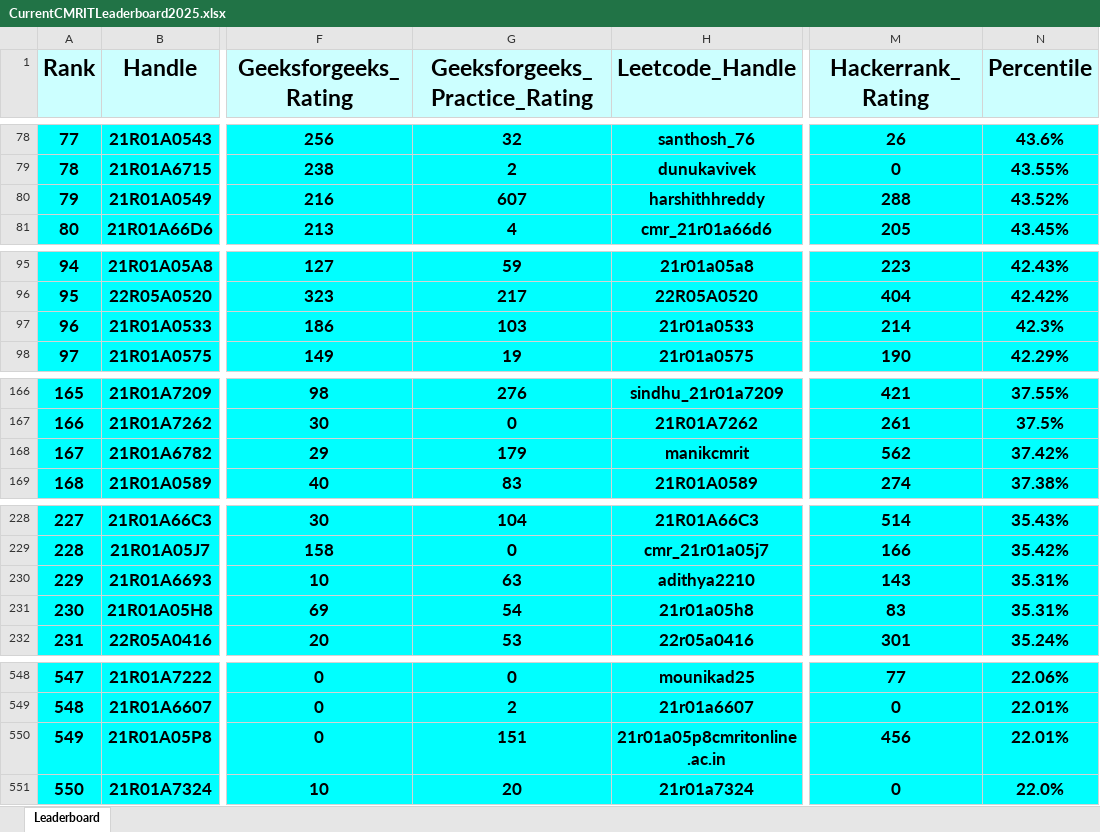
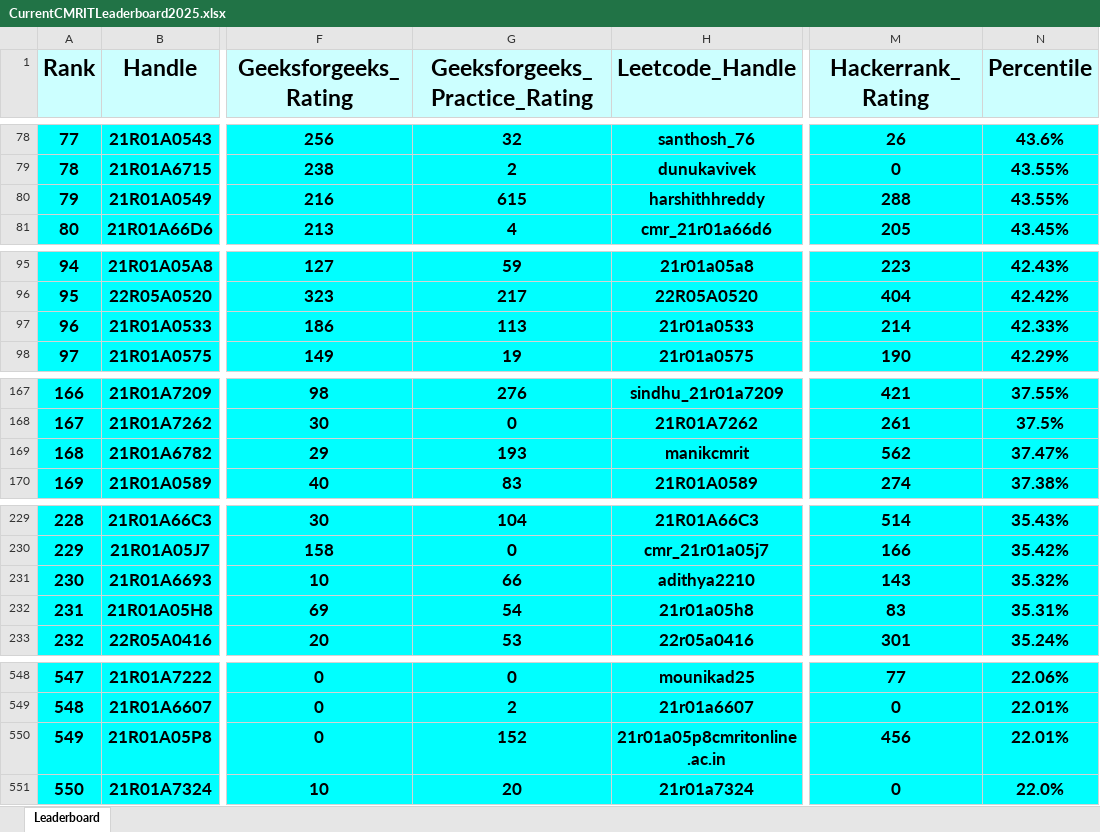
Before and after one commit to gabyah92/CMRIT2025Leaderboard, an Excel workbook: Leaderboards/CurrentCMRITLeaderboard2025.xlsx, sheet Leaderboard, drawn as a sheet; only a part is shown, gaps mark what is left out; values as stored, in another font and other column widths than the file's, no borders; addresses are those after the commit; the diff covers the shown part only; the diff names each change by its address in the sheet, - before the commit and + after, or states it on an @@ line.

```diff
--- a/Leaderboards/CurrentCMRITLeaderboard2025.xlsx (sheet Leaderboard)
+++ b/Leaderboards/CurrentCMRITLeaderboard2025.xlsx (sheet Leaderboard)
@@ column A (Rank) renumbered between rows 11 and 779 @@
-G80 (Geeksforgeeks_Practice_Rating): 607
+G80 (Geeksforgeeks_Practice_Rating): 615
-N80 (Percentile): 43.52%
+N80 (Percentile): 43.55%
-G97 (Geeksforgeeks_Practice_Rating): 103
+G97 (Geeksforgeeks_Practice_Rating): 113
-N97 (Percentile): 42.3%
+N97 (Percentile): 42.33%
-G169 (Geeksforgeeks_Practice_Rating): 179
+G169 (Geeksforgeeks_Practice_Rating): 193
-N169 (Percentile): 37.42%
+N169 (Percentile): 37.47%
-G231 (Geeksforgeeks_Practice_Rating): 63
+G231 (Geeksforgeeks_Practice_Rating): 66
-N231 (Percentile): 35.31%
+N231 (Percentile): 35.32%
-G550 (Geeksforgeeks_Practice_Rating): 151
+G550 (Geeksforgeeks_Practice_Rating): 152
```
Also changed, not shown: 5 added rows, 5 removed rows and 8 edited cells elsewhere in this sheet.
